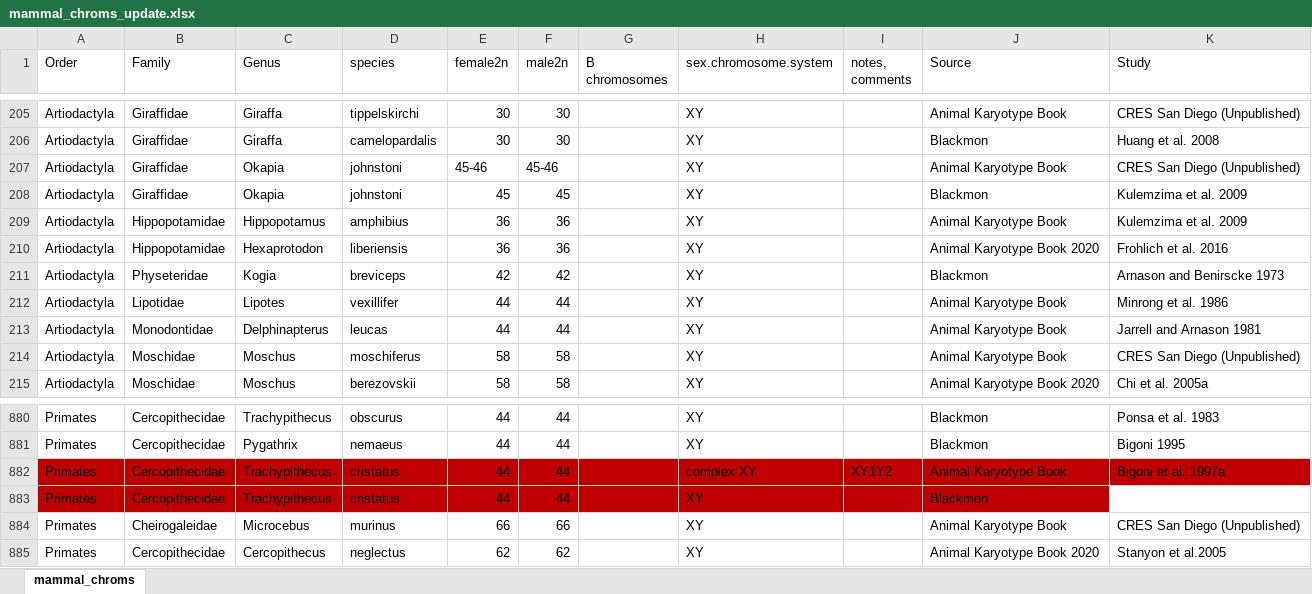
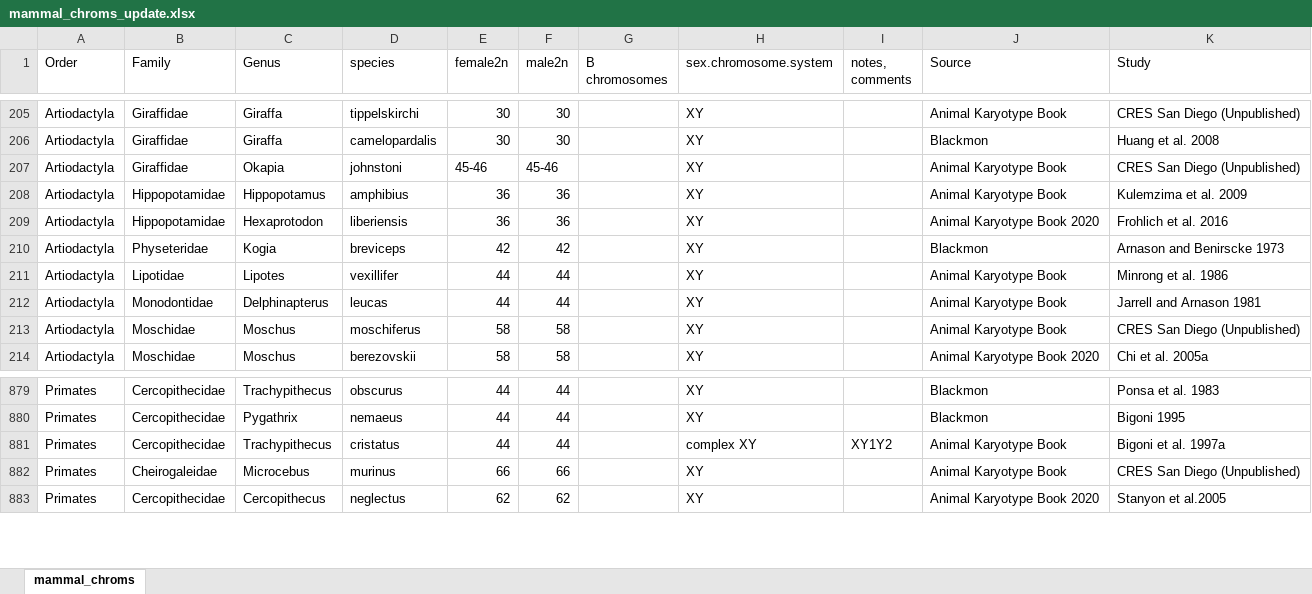
Before and after one commit to coleoguy/pfsa, an Excel workbook: clades/mammalia/data/mammal_chroms_update.xlsx, sheet mammal_chroms, drawn as a sheet; only a part is shown, gaps mark what is left out; values as stored, in another font and other column widths than the file's, no borders; removed rows and columns are numbered as before the commit, all else as after; the diff names each change by its address in the sheet, - before the commit and + after, or states it on an @@ line.

Commit message:
Update mammal_chroms_update.xlsx

```diff
--- a/clades/mammalia/data/mammal_chroms_update.xlsx (sheet mammal_chroms)
+++ b/clades/mammalia/data/mammal_chroms_update.xlsx (sheet mammal_chroms)
-row 208: Artiodactyla | Giraffidae | Okapia | johnstoni | 45 | 45 |  | XY |  | Blackmon | Kulemzima et al. 2009
-A881:K881 fill: #C00000
+A881:K881 fill: none
-row 883: Primates | Cercopithecidae | Trachypithecus | cristatus | 44 | 44 |  | XY |  | Blackmon
```
